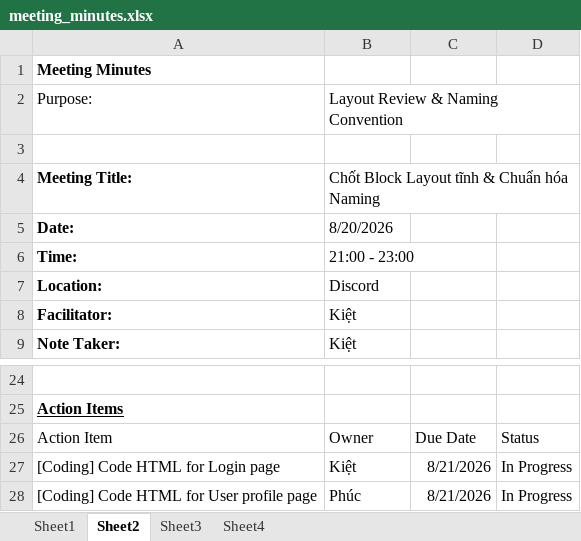
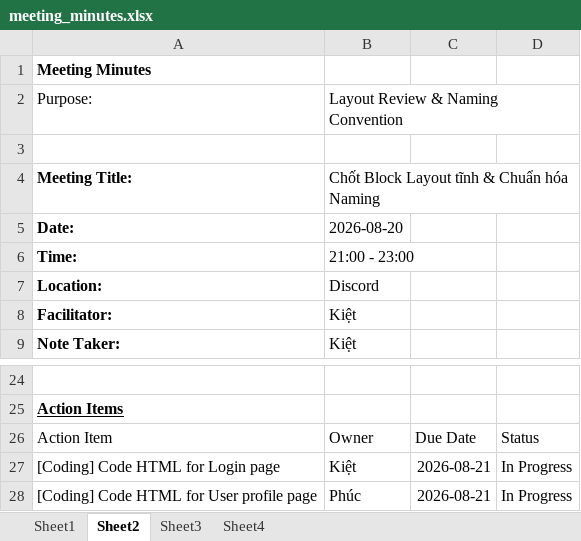
Before and after one commit to letranngocqui/managing_snacks_purchases_system, an Excel workbook: MoM/14_10_2026/meeting_minutes.xlsx, sheet Sheet2, drawn as a sheet; only a part is shown, gaps mark what is left out; values as stored, in another font and other column widths than the file's, no borders; table styles not drawn; the diff names each change by its address in the sheet, - before the commit and + after, or states it on an @@ line.

```diff
--- a/MoM/14_10_2026/meeting_minutes.xlsx (sheet Sheet2)
+++ b/MoM/14_10_2026/meeting_minutes.xlsx (sheet Sheet2)
-B5: 8/20/2026
+B5: 2026-08-20
-C27:C28: 8/21/2026
+C27:C28: 2026-08-21
```
Also changed, not shown: sheet Sheet4, sheet Sheet3, sheet Sheet1, 2 other files.
